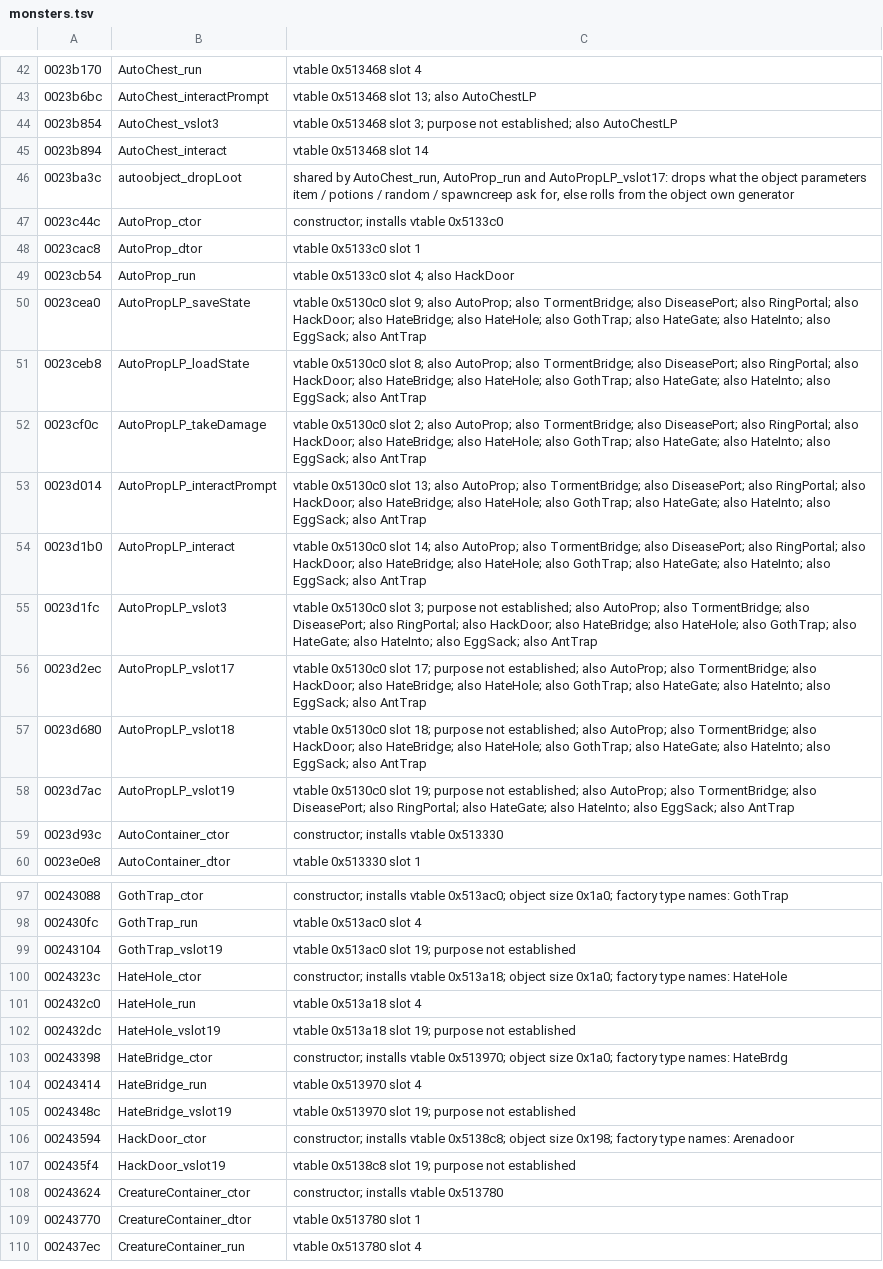
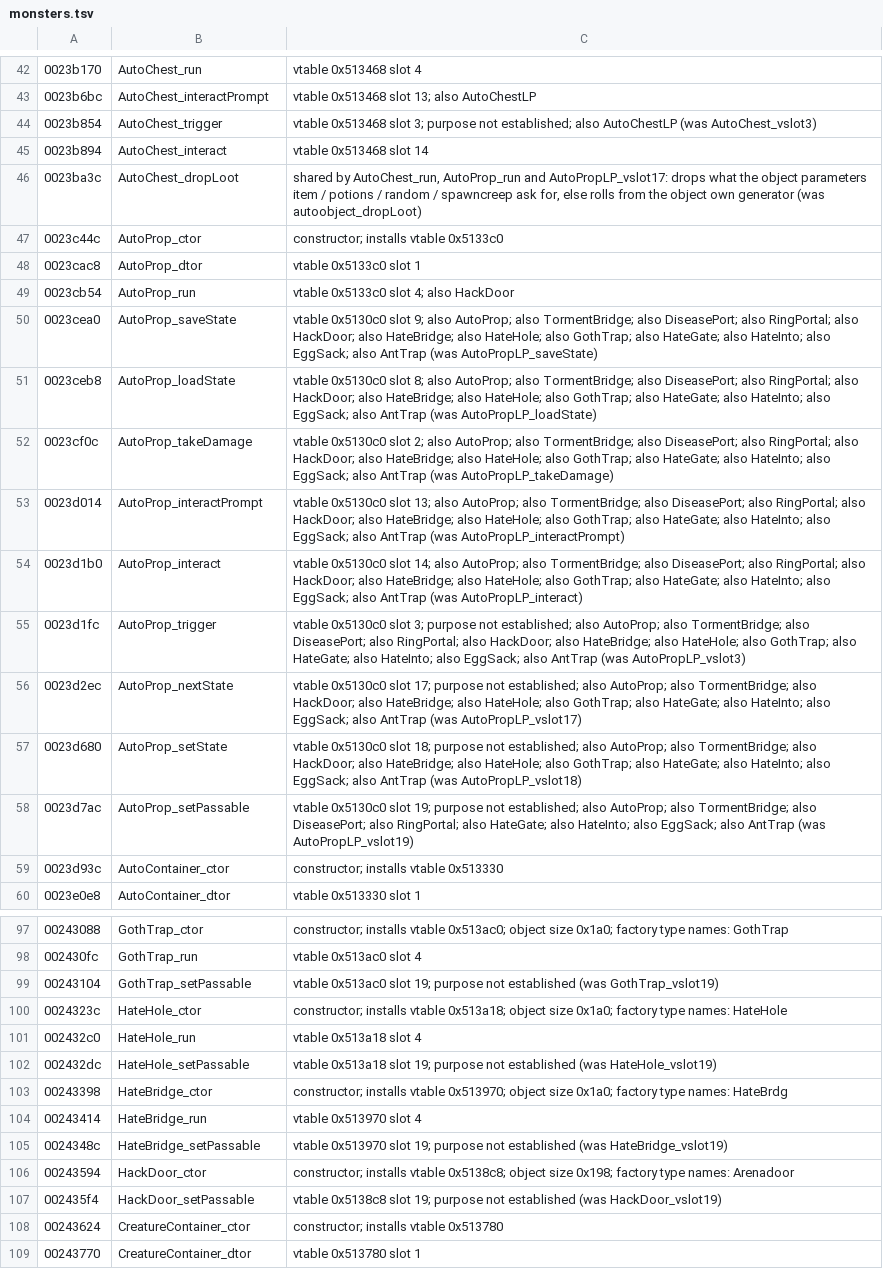
Before and after one commit to Open-Champions/champions-return-to-arms-re, a TSV file: symbols/monsters.tsv, drawn as a sheet; only a part is shown, gaps mark what is left out; the shorter side is filled out with more unchanged rows; the diff covers the shown part only; the diff names each change by its address in the sheet, - before the commit and + after, or states it on an @@ line.

```diff
--- a/symbols/monsters.tsv
+++ b/symbols/monsters.tsv
-B44: AutoChest_vslot3
+B44: AutoChest_trigger
-C44: …also AutoChestLP
+C44: …also AutoChestLP (was AutoChest_vslot3)
-B46: autoobject_dropLoot
+B46: AutoChest_dropLoot
-C46: …own generator
+C46: …own generator (was autoobject_dropLoot)
-B50: AutoPropLP_saveState
+B50: AutoProp_saveState
-C50: …also AntTrap
+C50: …also AntTrap (was AutoPropLP_saveState)
-B51: AutoPropLP_loadState
+B51: AutoProp_loadState
-C51: …also AntTrap
+C51: …also AntTrap (was AutoPropLP_loadState)
-B52: AutoPropLP_takeDamage
+B52: AutoProp_takeDamage
-C52: …also AntTrap
+C52: …also AntTrap (was AutoPropLP_takeDamage)
-B53: AutoPropLP_interactPrompt
+B53: AutoProp_interactPrompt
-C53: …also AntTrap
+C53: …also AntTrap (was AutoPropLP_interactPrompt)
-B54: AutoPropLP_interact
+B54: AutoProp_interact
-C54: …also AntTrap
+C54: …also AntTrap (was AutoPropLP_interact)
-B55: AutoPropLP_vslot3
+B55: AutoProp_trigger
-C55: …also AntTrap
+C55: …also AntTrap (was AutoPropLP_vslot3)
-B56: AutoPropLP_vslot17
+B56: AutoProp_nextState
-C56: …also AntTrap
+C56: …also AntTrap (was AutoPropLP_vslot17)
-B57: AutoPropLP_vslot18
+B57: AutoProp_setState
-C57: …also AntTrap
+C57: …also AntTrap (was AutoPropLP_vslot18)
-B58: AutoPropLP_vslot19
+B58: AutoProp_setPassable
-C58: …also AntTrap
+C58: …also AntTrap (was AutoPropLP_vslot19)
-B99: GothTrap_vslot19
+B99: GothTrap_setPassable
-C99: …not established
+C99: …not established (was GothTrap_vslot19)
-B102: HateHole_vslot19
+B102: HateHole_setPassable
-C102: …not established
+C102: …not established (was HateHole_vslot19)
-B105: HateBridge_vslot19
+B105: HateBridge_setPassable
-C105: …not established
+C105: …not established (was HateBridge_vslot19)
-B107: HackDoor_vslot19
+B107: HackDoor_setPassable
-C107: …not established
+C107: …not established (was HackDoor_vslot19)
```
Also changed, not shown: 138 edited cells elsewhere in this file, symbols/arena.tsv, symbols/player.tsv, 19 other files.
